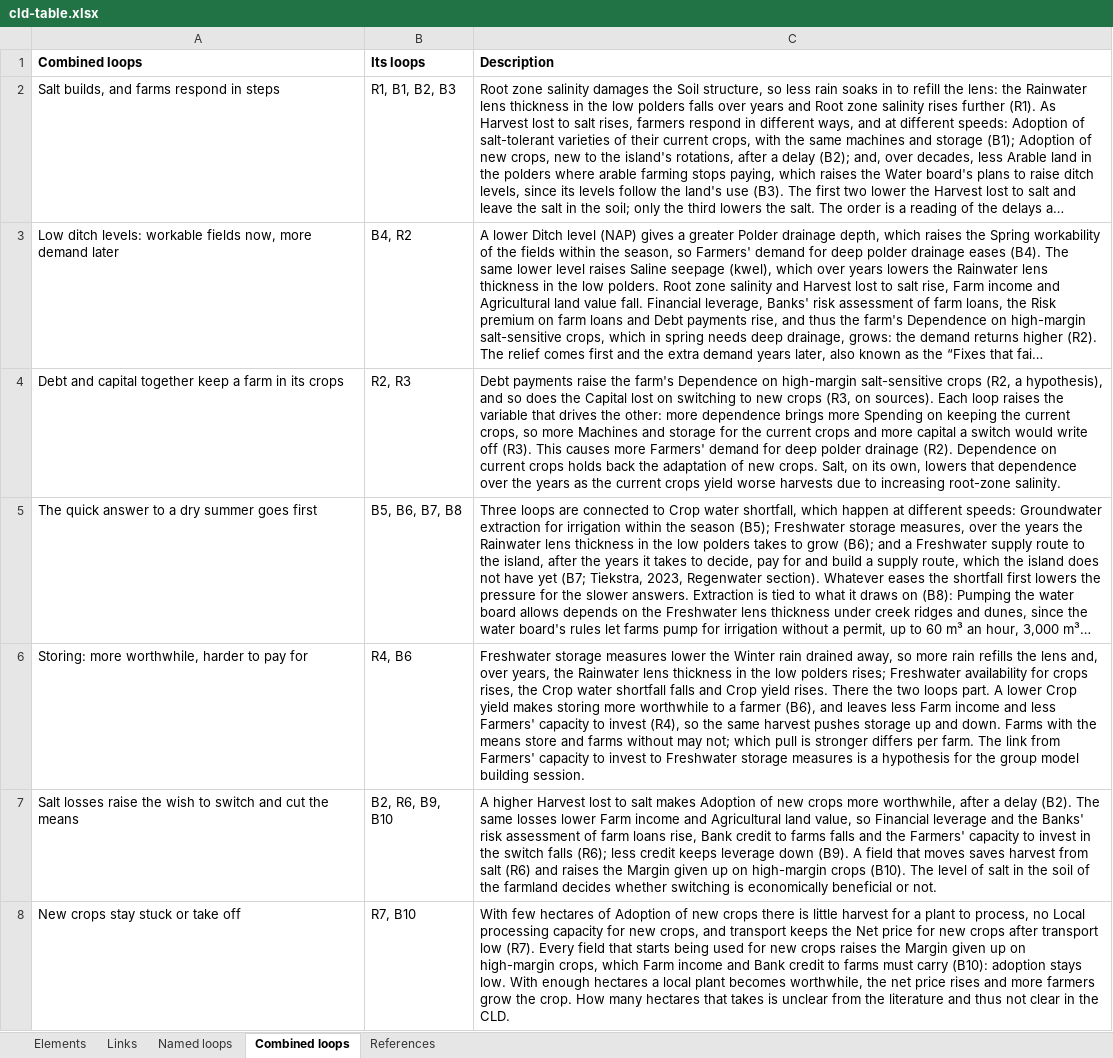
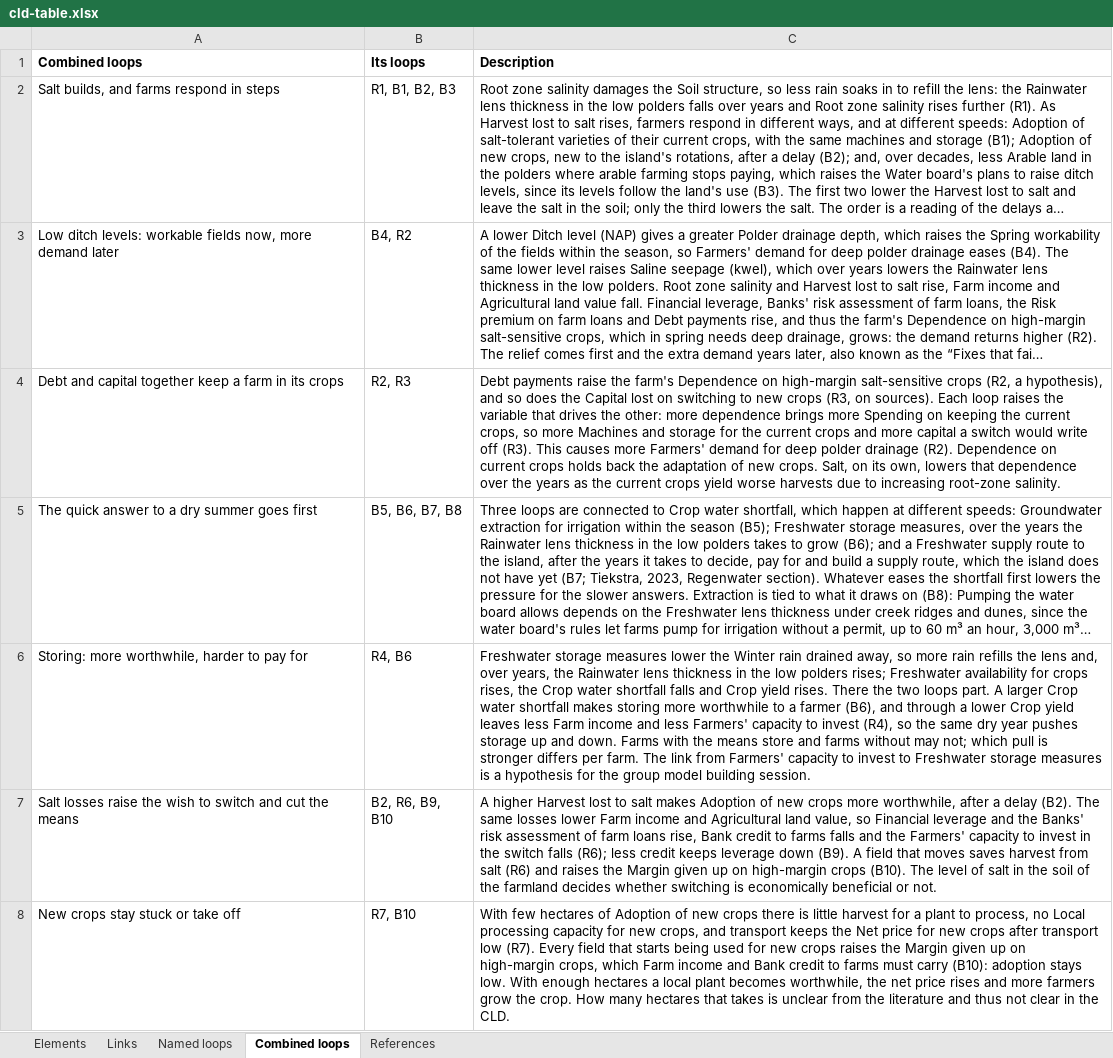
Before and after one commit to jordyzuidam2003-bot/zeeland-cld, an Excel workbook: docs/tables/cld-table.xlsx, sheet Combined loops, drawn as a sheet; only a part is shown; long unchanged cells end in …; values as stored, in another font and other column widths than the file's, no borders; the diff names each change by its address in the sheet, - before the commit and + after, or states it on an @@ line.

Commit message:
Into cld.json, as tried in the working version: Freshwater storage measures respond to the water shortfall, not to the yield (CitationCheck/batch19/move19.py)
Change: *Crop yield* → *Freshwater storage measures* (−) replaced by *Crop water shortfall* → *Freshwater storage measures* (+); B6 runs from the shortfall, 'Farms store water when water falls short', and C5's two loops part there
Argument: The source ties the urgency of storing to dry and wet years, the water (Kaandorp et al., 2022, p. 12), and the western low polders' farmers find holding the winter's rain surplus the limiting factor (p. 27); from the yield, a total over its causes, a wet spring raised storage too. The shortfall is the gap the farmers' water decisions respond to, as for pumping (B5) and the supply route (B7). The simplification audit's structure finding on the link (CitationCheck/65810420/simplify/).
Agreed: Jordy and Lenne, 2026-11-27

```diff
--- a/docs/tables/cld-table.xlsx (sheet Combined loops)
+++ b/docs/tables/cld-table.xlsx (sheet Combined loops)
-C6 (Description): …part. A lower Crop yield makes storing more worthwhile to a farmer (B6), and leaves less Farm income and less Farmers' capacity to invest (R4), so the same harvest pushes storage…
+C6 (Description): …part. A larger Crop water shortfall makes storing more worthwhile to a farmer (B6), and through a lower Crop yield leaves less Farm income and less Farmers' capacity to invest (R4), so the same dry year pushes storage…
```
Also changed, not shown: sheet Links, sheet Named loops, 22 other files.
